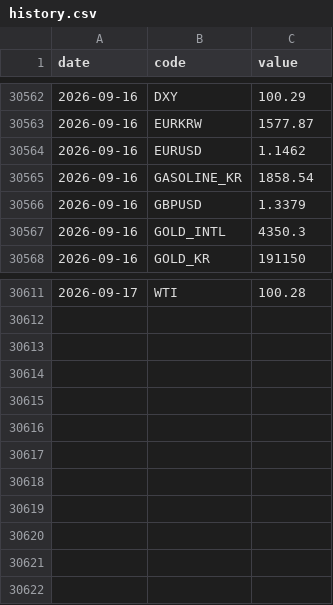
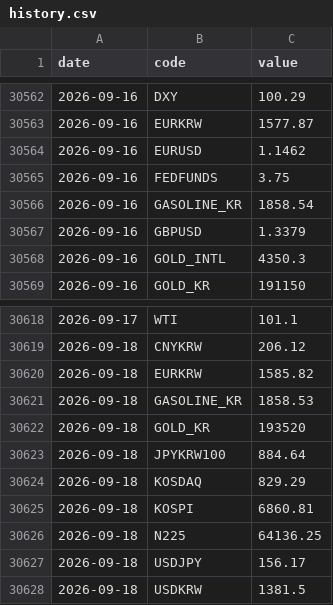
Before and after one commit to gpflatls-oss/invest-dashboard, a CSV file: history.csv, drawn as a sheet; only a part is shown, gaps mark what is left out; the diff covers the shown part only.

```diff
--- a/history.csv
+++ b/history.csv
@@ -30564,2 +30564,3 @@ date,code,value
 2026-09-16,EURUSD,1.1462
+2026-09-16,FEDFUNDS,3.75
 2026-09-16,GASOLINE_KR,1858.54
@@ -30611 +30618,11 @@ date,code,value
-2026-09-17,WTI,100.28
+2026-09-17,WTI,101.1
+2026-09-18,CNYKRW,206.12
+2026-09-18,EURKRW,1585.82
+2026-09-18,GASOLINE_KR,1858.53
+2026-09-18,GOLD_KR,193520
+2026-09-18,JPYKRW100,884.64
+2026-09-18,KOSDAQ,829.29
+2026-09-18,KOSPI,6860.81
+2026-09-18,N225,64136.25
+2026-09-18,USDJPY,156.17
+2026-09-18,USDKRW,1381.5
```
Also changed, not shown: 6 added rows and 7 edited cells elsewhere in this file, 1 other file.
